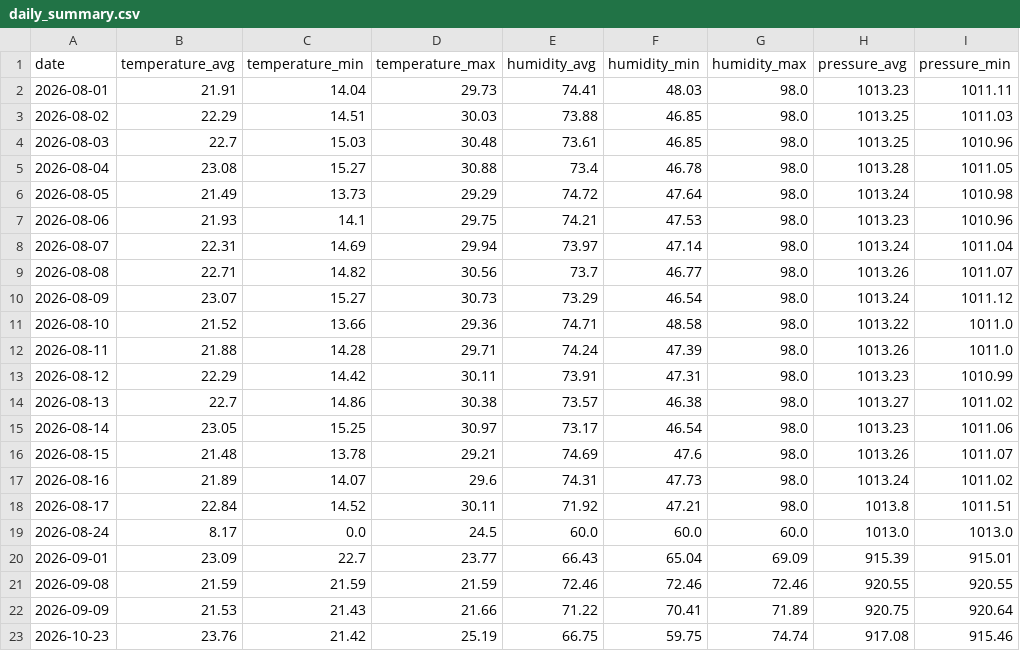
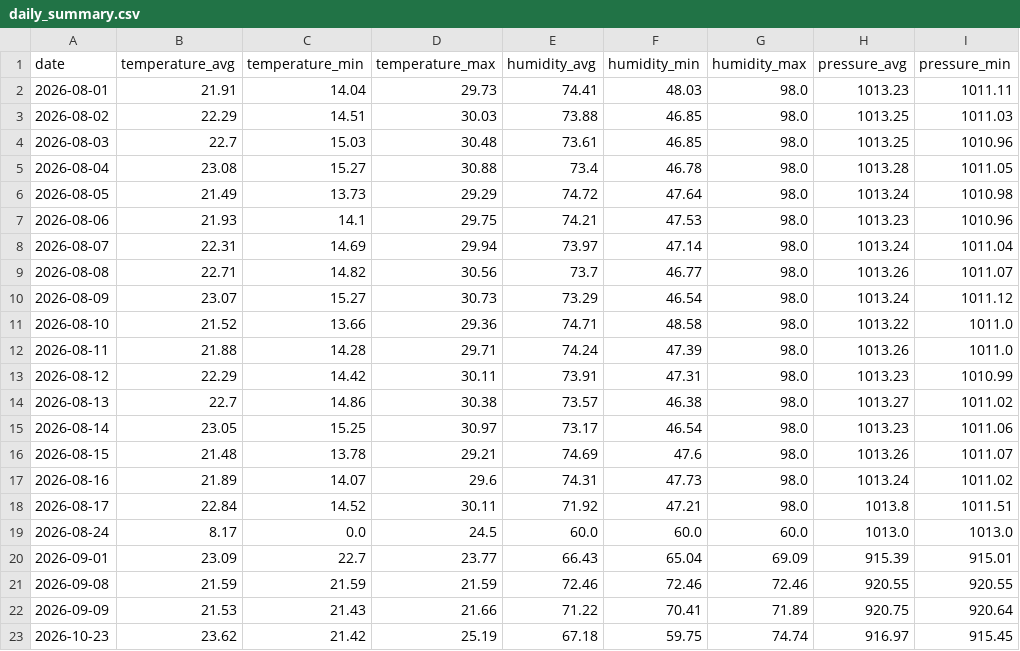
Before and after one commit to Gabriel-Domingueti/weather-station-dashboard, a CSV file: data/aggregated/daily_summary.csv, drawn as a sheet; only a part is shown; the diff names each change by its address in the sheet, - before the commit and + after, or states it on an @@ line.

```diff
--- a/data/aggregated/daily_summary.csv
+++ b/data/aggregated/daily_summary.csv
-B23 (temperature_avg): 23.76
+B23 (temperature_avg): 23.62
-E23 (humidity_avg): 66.75
+E23 (humidity_avg): 67.18
-H23 (pressure_avg): 917.08
+H23 (pressure_avg): 916.97
-I23 (pressure_min): 915.46
+I23 (pressure_min): 915.45
```
Also changed, not shown: data/raw/2026-10.csv.
